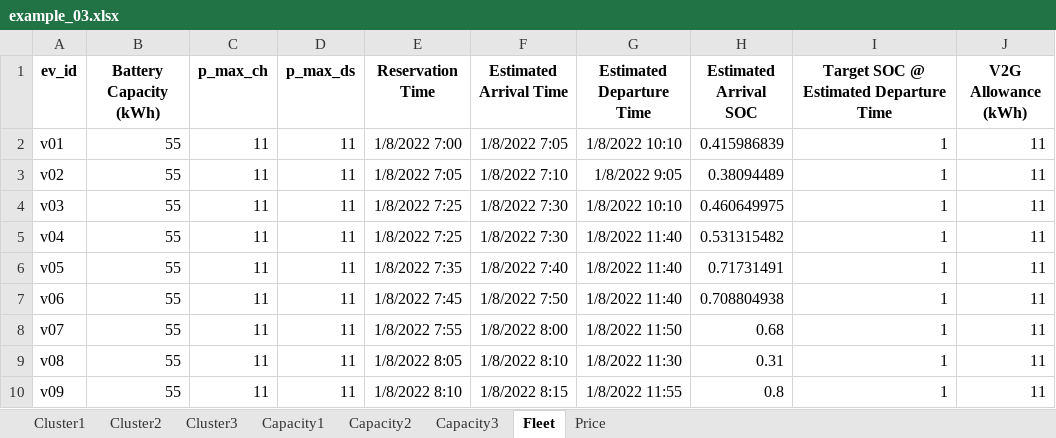
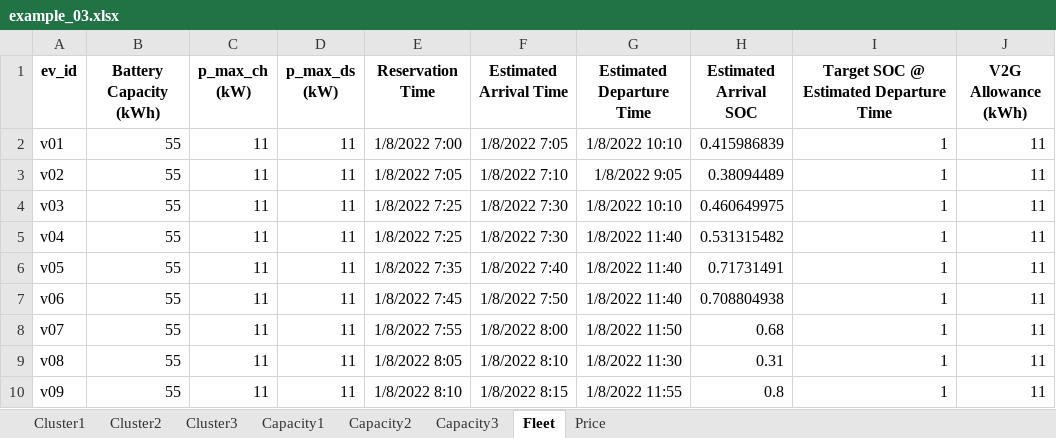
Before and after one commit to sogno-platform/datafev, an Excel workbook: src/tutorials/simulations/inputs/example_03.xlsx, sheet Fleet, drawn as a sheet; only a part is shown; values as stored, in another font and other column widths than the file's, no borders; the diff names each change by its address in the sheet, - before the commit and + after, or states it on an @@ line.

```diff
--- a/src/tutorials/simulations/inputs/example_03.xlsx (sheet Fleet)
+++ b/src/tutorials/simulations/inputs/example_03.xlsx (sheet Fleet)
-C1: p_max_ch
+C1: p_max_ch (kW)
-D1: p_max_ds
+D1: p_max_ds (kW)
```
Also changed, not shown: sheet Cluster1, sheet Cluster2, sheet Cluster3, sheet Capacity2, sheet Capacity1, sheet Capacity3, 1 more sheet, src/tutorials/simulations/inputs/example_01.xlsx, src/tutorials/simulations/inputs/example_02.xlsx, 3 other files.
